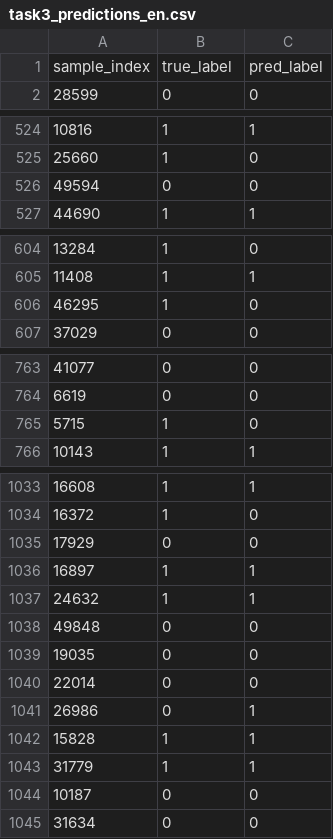
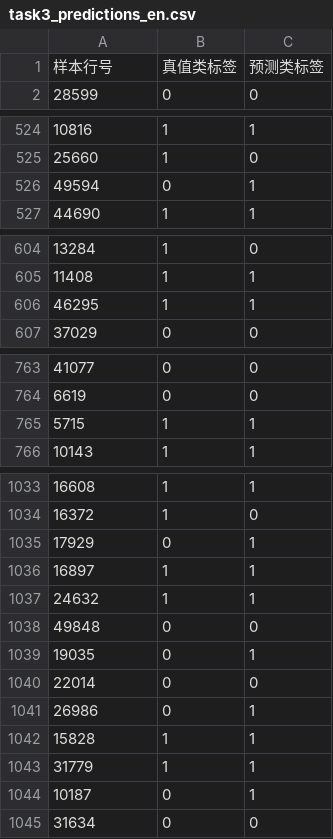
Before and after one commit to haisiiontam/EVConsumerTransformationAnalysis, a CSV file: material/01号文件_比赛提交材料/任务三_支付意愿二分类/03_预测结果CSV/task3_predictions_en.csv, drawn as a sheet; only a part is shown, gaps mark what is left out; the diff covers the shown part only.

```diff
--- a/material/01号文件_比赛提交材料/任务三_支付意愿二分类/03_预测结果CSV/task3_predictions_en.csv
+++ b/material/01号文件_比赛提交材料/任务三_支付意愿二分类/03_预测结果CSV/task3_predictions_en.csv
@@ -1,2 +1,2 @@
-sample_index,true_label,pred_label
+样本行号,真值类标签,预测类标签
 28599,0,0
@@ -525,3 +525,3 @@
 25660,1,0
-49594,0,0
+49594,0,1
 44690,1,1
@@ -605,3 +605,3 @@
 11408,1,1
-46295,1,0
+46295,1,1
 37029,0,0
@@ -764,3 +764,3 @@
 6619,0,0
-5715,1,0
+5715,1,1
 10143,1,1
@@ -1034,3 +1034,3 @@
 16372,1,0
-17929,0,0
+17929,0,1
 16897,1,1
@@ -1038,3 +1038,3 @@
 49848,0,0
-19035,0,0
+19035,0,1
 22014,0,0
@@ -1043,3 +1043,3 @@
 31779,1,1
-10187,0,0
+10187,0,1
 31634,0,0
```
Also changed, not shown: 29 edited cells elsewhere in this file, material/01号文件_比赛提交材料/任务一_EV采用意愿/03_预测结果CSV/task1_predictions.csv, material/01号文件_比赛提交材料/任务一_EV采用意愿/03_预测结果CSV/task1_predictions_en.csv, 36 other files.
